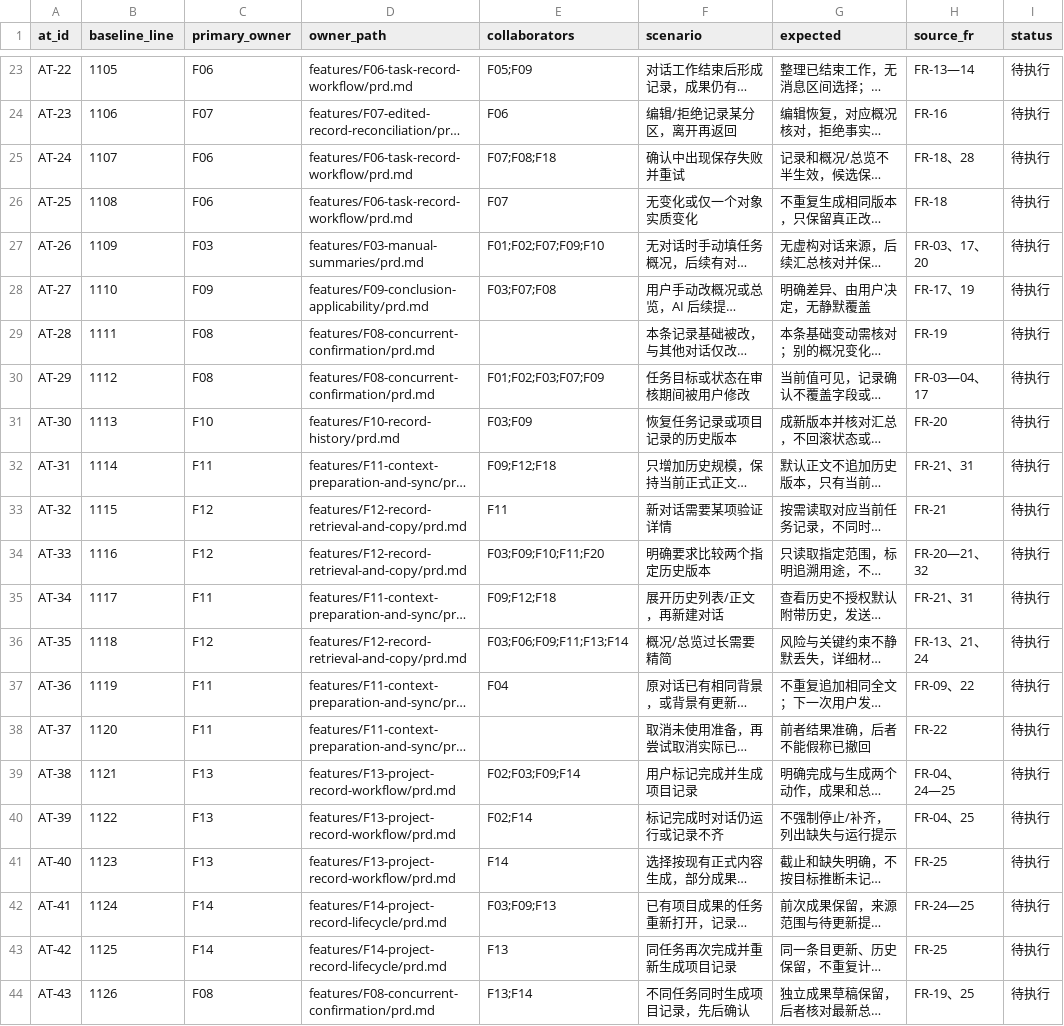
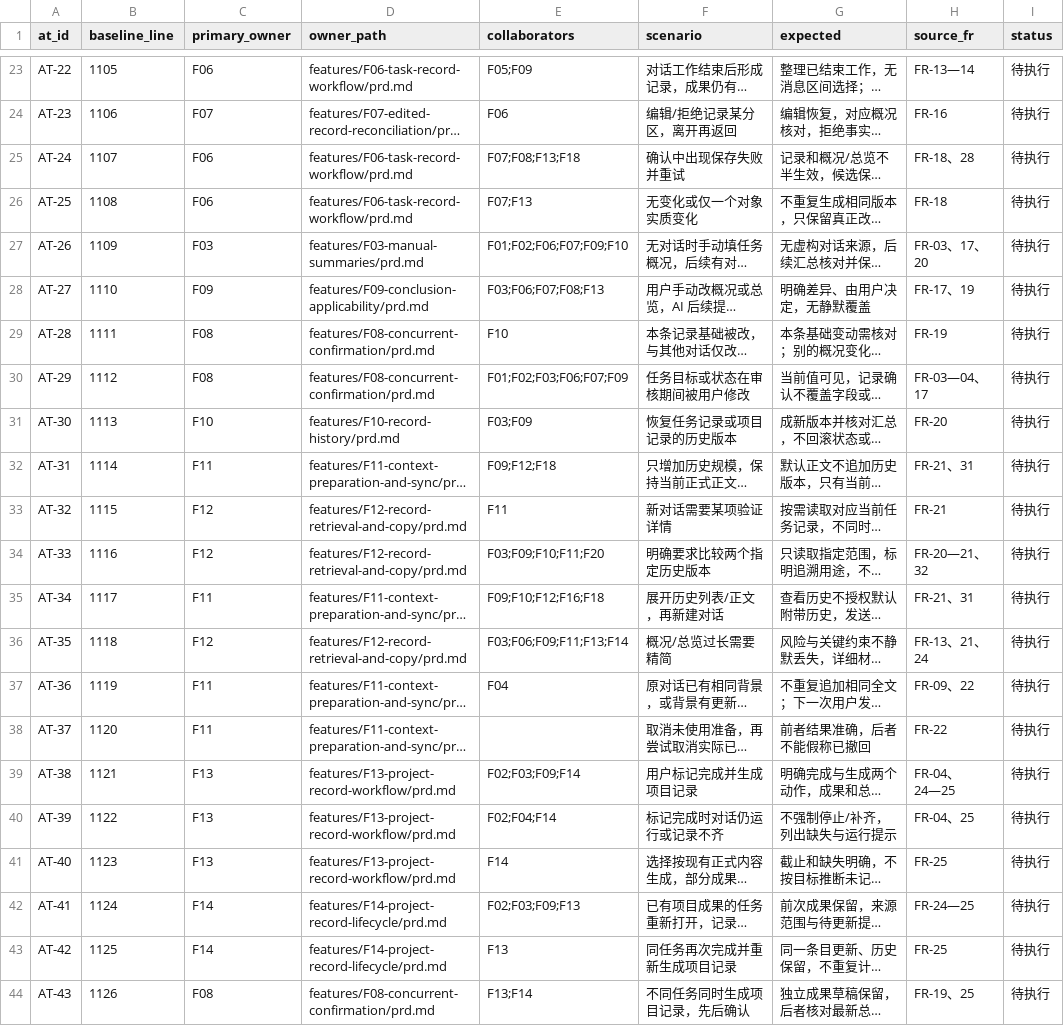
Before and after one commit to InformationDS/DSHAIKanBan, a CSV file: docs/prd/mapping/acceptance.csv, drawn as a sheet; only a part is shown, gaps mark what is left out; long unchanged cells end in …; the diff covers the shown part only; the diff names each change by its address in the sheet, - before the commit and + after, or states it on an @@ line.

```diff
--- a/docs/prd/mapping/acceptance.csv
+++ b/docs/prd/mapping/acceptance.csv
-E25 (collaborators): F07;F08;F18
+E25 (collaborators): F07;F08;F13;F18
-E26 (collaborators): F07
+E26 (collaborators): F07;F13
-E27 (collaborators): F01;F02;F07;F09;F10
+E27 (collaborators): F01;F02;F06;F07;F09;F10
-E28 (collaborators): F03;F07;F08
+E28 (collaborators): F03;F06;F07;F08;F13
-E29 (collaborators): (empty)
+E29 (collaborators): F10
-E30 (collaborators): F01;F02;F03;F07;F09
+E30 (collaborators): F01;F02;F03;F06;F07;F09
-E35 (collaborators): F09;F12;F18
+E35 (collaborators): F09;F10;F12;F16;F18
-E40 (collaborators): F02;F14
+E40 (collaborators): F02;F04;F14
-E42 (collaborators): F03;F09;F13
+E42 (collaborators): F02;F03;F09;F13
```
Also changed, not shown: 24 edited cells elsewhere in this file, docs/prd/mapping/requirements.csv, 36 other files.
